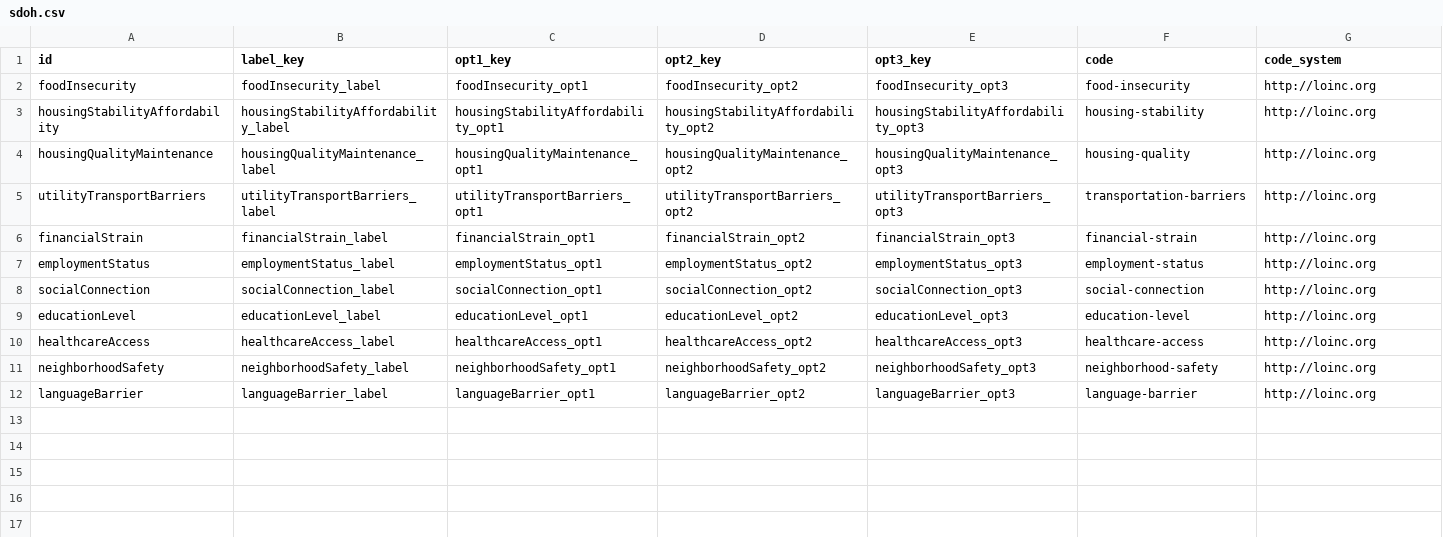
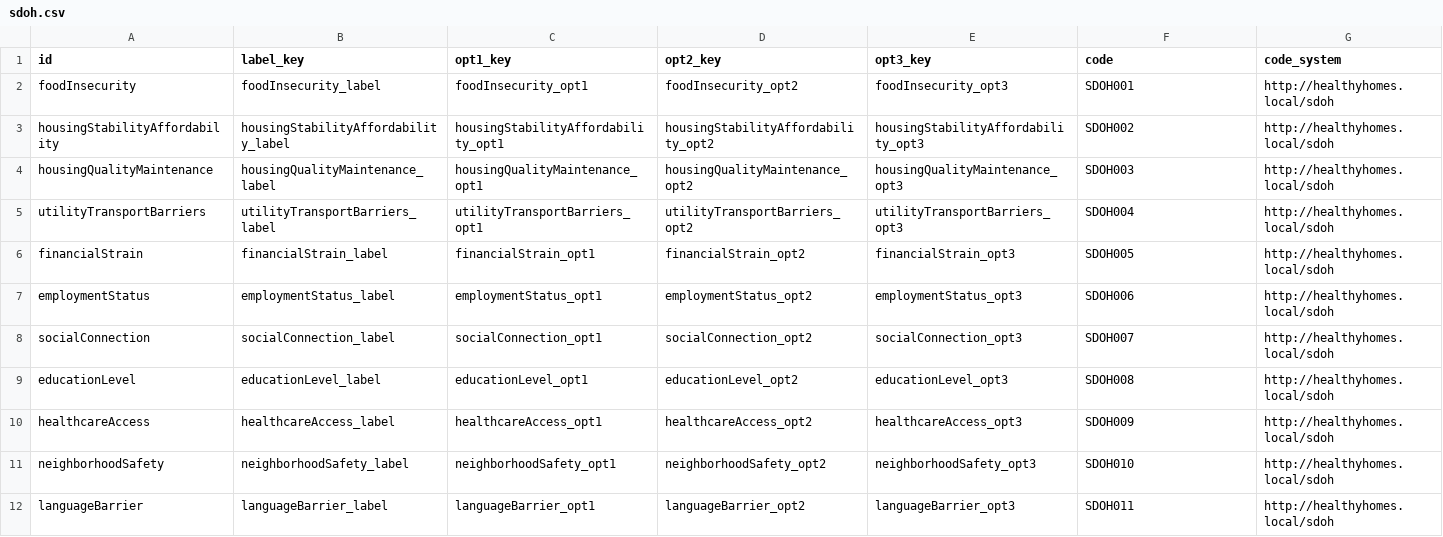
Before and after one commit to Healthy-Homes/hh-app-modular, a CSV file: data/sdoh.csv, drawn as a sheet.

Commit message:
Revamp checklist, SDOH, and UI for improved workflow
Replaces the checklist and SDOH CSVs with new formats and codes, updates checklist and SDOH loader logic, and enhances the UI in index.html for better structure and translation support. Adds improved language switching, risk scoring, and export logic, and updates the mock risk area geojson for more realistic data. Refactors JavaScript modules for better error handling, translation, and modularity.

```diff
--- a/data/sdoh.csv
+++ b/data/sdoh.csv
@@ -1,12 +1,12 @@
 id,label_key,opt1_key,opt2_key,opt3_key,code,code_system
-foodInsecurity,foodInsecurity_label,foodInsecurity_opt1,foodInsecurity_opt2,foodInsecurity_opt3,food-insecurity,http://loinc.org
-housingStabilityAffordability,housingStabilityAffordability_label,housingStabilityAffordability_opt1,housingStabilityAffordability_opt2,housingStabilityAffordability_opt3,housing-stability,http://loinc.org
-housingQualityMaintenance,housingQualityMaintenance_label,housingQualityMaintenance_opt1,housingQualityMaintenance_opt2,housingQualityMaintenance_opt3,housing-quality,http://loinc.org
-utilityTransportBarriers,utilityTransportBarriers_label,utilityTransportBarriers_opt1,utilityTransportBarriers_opt2,utilityTransportBarriers_opt3,transportation-barriers,http://loinc.org
-financialStrain,financialStrain_label,financialStrain_opt1,financialStrain_opt2,financialStrain_opt3,financial-strain,http://loinc.org
-employmentStatus,employmentStatus_label,employmentStatus_opt1,employmentStatus_opt2,employmentStatus_opt3,employment-status,http://loinc.org
-socialConnection,socialConnection_label,socialConnection_opt1,socialConnection_opt2,socialConnection_opt3,social-connection,http://loinc.org
-educationLevel,educationLevel_label,educationLevel_opt1,educationLevel_opt2,educationLevel_opt3,education-level,http://loinc.org
-healthcareAccess,healthcareAccess_label,healthcareAccess_opt1,healthcareAccess_opt2,healthcareAccess_opt3,healthcare-access,http://loinc.org
-neighborhoodSafety,neighborhoodSafety_label,neighborhoodSafety_opt1,neighborhoodSafety_opt2,neighborhoodSafety_opt3,neighborhood-safety,http://loinc.org
-languageBarrier,languageBarrier_label,languageBarrier_opt1,languageBarrier_opt2,languageBarrier_opt3,language-barrier,http://loinc.org
+foodInsecurity,foodInsecurity_label,foodInsecurity_opt1,foodInsecurity_opt2,foodInsecurity_opt3,SDOH001,http://healthyhomes.local/sdoh
+housingStabilityAffordability,housingStabilityAffordability_label,housingStabilityAffordability_opt1,housingStabilityAffordability_opt2,housingStabilityAffordability_opt3,SDOH002,http://healthyhomes.local/sdoh
+housingQualityMaintenance,housingQualityMaintenance_label,housingQualityMaintenance_opt1,housingQualityMaintenance_opt2,housingQualityMaintenance_opt3,SDOH003,http://healthyhomes.local/sdoh
+utilityTransportBarriers,utilityTransportBarriers_label,utilityTransportBarriers_opt1,utilityTransportBarriers_opt2,utilityTransportBarriers_opt3,SDOH004,http://healthyhomes.local/sdoh
+financialStrain,financialStrain_label,financialStrain_opt1,financialStrain_opt2,financialStrain_opt3,SDOH005,http://healthyhomes.local/sdoh
+employmentStatus,employmentStatus_label,employmentStatus_opt1,employmentStatus_opt2,employmentStatus_opt3,SDOH006,http://healthyhomes.local/sdoh
+socialConnection,socialConnection_label,socialConnection_opt1,socialConnection_opt2,socialConnection_opt3,SDOH007,http://healthyhomes.local/sdoh
+educationLevel,educationLevel_label,educationLevel_opt1,educationLevel_opt2,educationLevel_opt3,SDOH008,http://healthyhomes.local/sdoh
+healthcareAccess,healthcareAccess_label,healthcareAccess_opt1,healthcareAccess_opt2,healthcareAccess_opt3,SDOH009,http://healthyhomes.local/sdoh
+neighborhoodSafety,neighborhoodSafety_label,neighborhoodSafety_opt1,neighborhoodSafety_opt2,neighborhoodSafety_opt3,SDOH010,http://healthyhomes.local/sdoh
+languageBarrier,languageBarrier_label,languageBarrier_opt1,languageBarrier_opt2,languageBarrier_opt3,SDOH011,http://healthyhomes.local/sdoh
```
Also changed, not shown: data/checklist.csv, 9 other files.
